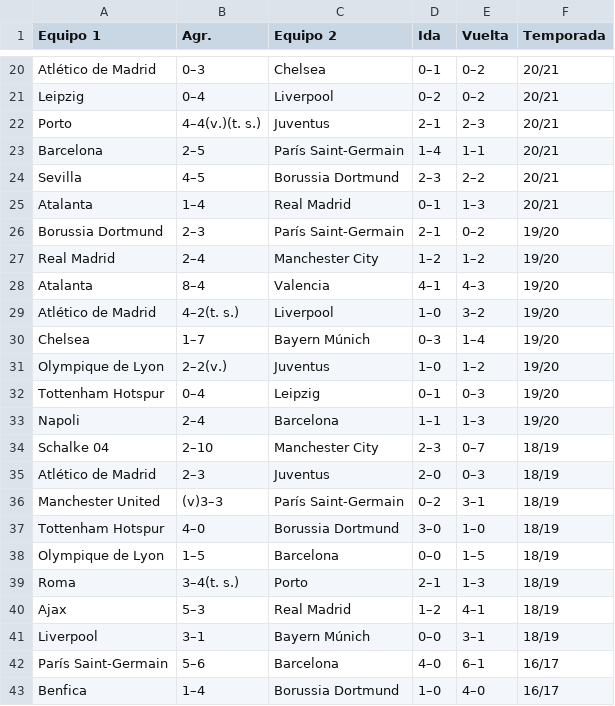
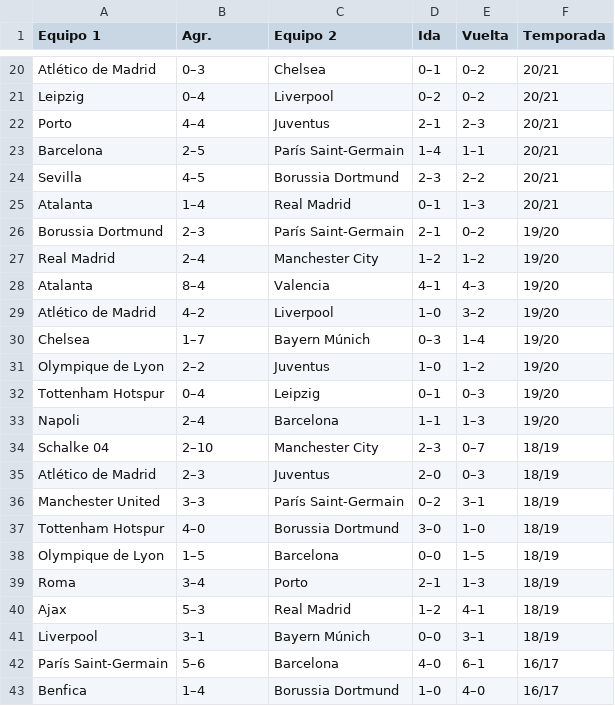
Before and after one commit to crltsnch/Champions_23-24, a CSV file: octavos.csv, drawn as a sheet; only a part is shown, gaps mark what is left out.

```diff
--- a/octavos.csv
+++ b/octavos.csv
@@ -21,3 +21,3 @@ Atlético de Madrid,0–3,Chelsea,0–1,0–2,20/21
 Leipzig,0–4,Liverpool,0–2,0–2,20/21
-Porto,4–4(v.)(t. s.),Juventus,2–1,2–3,20/21
+Porto,4–4,Juventus,2–1,2–3,20/21
 Barcelona,2–5,París Saint-Germain,1–4,1–1,20/21
@@ -28,5 +28,5 @@ Real Madrid,2–4,Manchester City,1–2,1–2,19/20
 Atalanta,8–4,Valencia,4–1,4–3,19/20
-Atlético de Madrid,4–2(t. s.),Liverpool,1–0,3–2,19/20
+Atlético de Madrid,4–2,Liverpool,1–0,3–2,19/20
 Chelsea,1–7,Bayern Múnich,0–3,1–4,19/20
-Olympique de Lyon,2–2(v.),Juventus,1–0,1–2,19/20
+Olympique de Lyon,2–2,Juventus,1–0,1–2,19/20
 Tottenham Hotspur,0–4,Leipzig,0–1,0–3,19/20
@@ -35,6 +35,6 @@ Schalke 04,2–10,Manchester City,2–3,0–7,18/19
 Atlético de Madrid,2–3,Juventus,2–0,0–3,18/19
-Manchester United,(v)3–3,París Saint-Germain,0–2,3–1,18/19
+Manchester United,3–3,París Saint-Germain,0–2,3–1,18/19
 Tottenham Hotspur,4–0,Borussia Dortmund,3–0,1–0,18/19
 Olympique de Lyon,1–5,Barcelona,0–0,1–5,18/19
-Roma,3–4(t. s.),Porto,2–1,1–3,18/19
+Roma,3–4,Porto,2–1,1–3,18/19
 Ajax,5–3,Real Madrid,1–2,4–1,18/19
```
Also changed, not shown: 2 other files.
